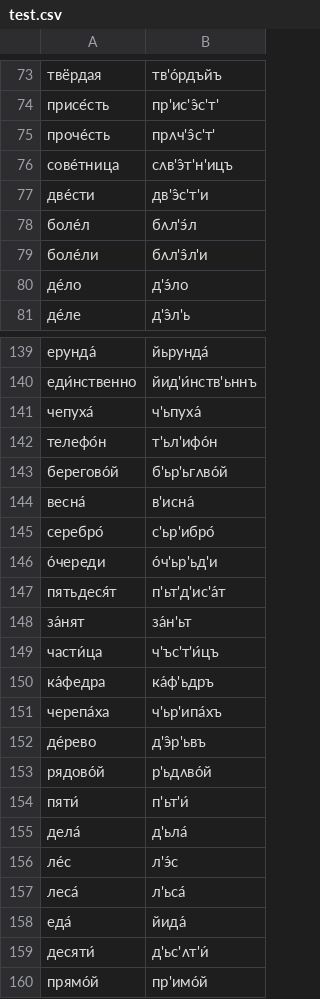
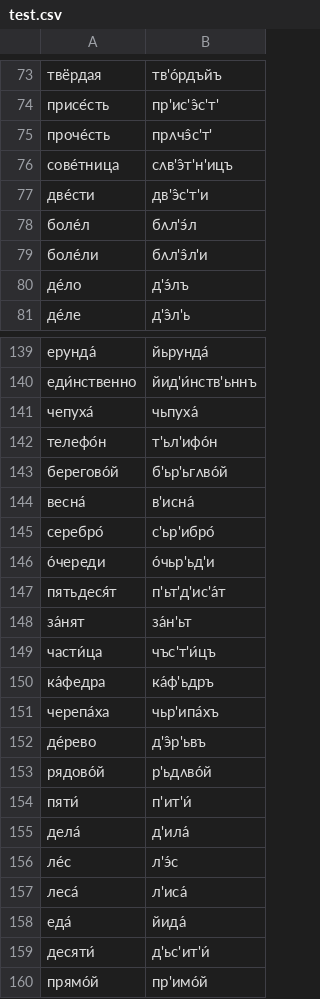
Before and after one commit to reynoldsnlp/rus_graph2phone, a CSV file: scripts/test.csv, drawn as a sheet; only a part is shown, gaps mark what is left out; the diff covers the shown part only.

```diff
--- a/scripts/test.csv
+++ b/scripts/test.csv
@@ -74,3 +74,3 @@
 присе́сть,пр'ис'э̂с'т'
-проче́сть,прʌч'э̂с'т'
+проче́сть,прʌчэ̂с'т'
 сове́тница,сʌв'э̂т'н'ицъ
@@ -79,3 +79,3 @@
 боле́ли,бʌл'э̂л'и
-де́ло,д'э́ло
+де́ло,д'э́лъ
 де́ле,д'э̂л'ь
@@ -140,3 +140,3 @@
 еди́нственно,йид'и́нств'ьннъ
-чепуха́,ч'ьпуха́
+чепуха́,чьпуха́
 телефо́н,т'ьл'ифо́н
@@ -145,16 +145,16 @@
 серебро́,с'ьр'ибро́
-о́череди,о́ч'ьр'ьд'и
+о́череди,о́чьр'ьд'и
 пятьдеся́т,п'ьт'д'ис'а́т
 за́нят,за́н'ьт
-части́ца,ч'ъс'т'и́цъ
+части́ца,чъс'т'и́цъ
 ка́федра,ка́ф'ьдръ
-черепа́ха,ч'ьр'ипа́хъ
+черепа́ха,чьр'ипа́хъ
 де́рево,д'э̂р'ьвъ
 рядово́й,р'ьдʌво́й
-пяти́,п'ьт'и́
-дела́,д'ьла́
+пяти́,п'ит'и́
+дела́,д'ила́
 ле́с,л'э́с
-леса́,л'ьса́
+леса́,л'иса́
 еда́,йида́
-десяти́,д'ьс'ʌт'и́
+десяти́,д'ьс'ит'и́
 прямо́й,пр'имо́й
```
Also changed, not shown: 34 edited cells elsewhere in this file, 1 other file.
